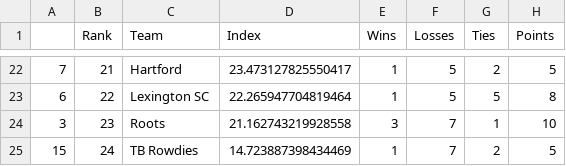
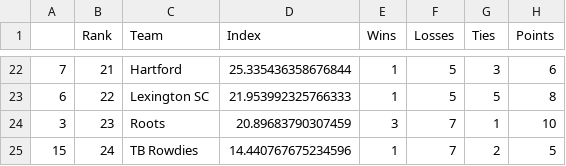
Before and after one commit to jmn5/powerRankCSVFiles, a CSV file: usl_championship_power_rankings.csv, drawn as a sheet; only a part is shown, gaps mark what is left out; the diff covers the shown part only.

```diff
--- a/usl_championship_power_rankings.csv
+++ b/usl_championship_power_rankings.csv
@@ -22,4 +22,4 @@
-7,21,Hartford,23.473127825550417,1,5,2,5
-6,22,Lexington SC,22.265947704819464,1,5,5,8
-3,23,Roots,21.162743219928558,3,7,1,10
-15,24,TB Rowdies,14.723887398434469,1,7,2,5
+7,21,Hartford,25.335436358676844,1,5,3,6
+6,22,Lexington SC,21.953992325766333,1,5,5,8
+3,23,Roots,20.89683790307459,3,7,1,10
+15,24,TB Rowdies,14.440767675234596,1,7,2,5
```
Also changed, not shown: 3 added rows, 3 removed rows and 25 edited cells elsewhere in this file, FCS_power_rankings.csv, ncaabbmd1_power_rankings.csv, 17 other files.
